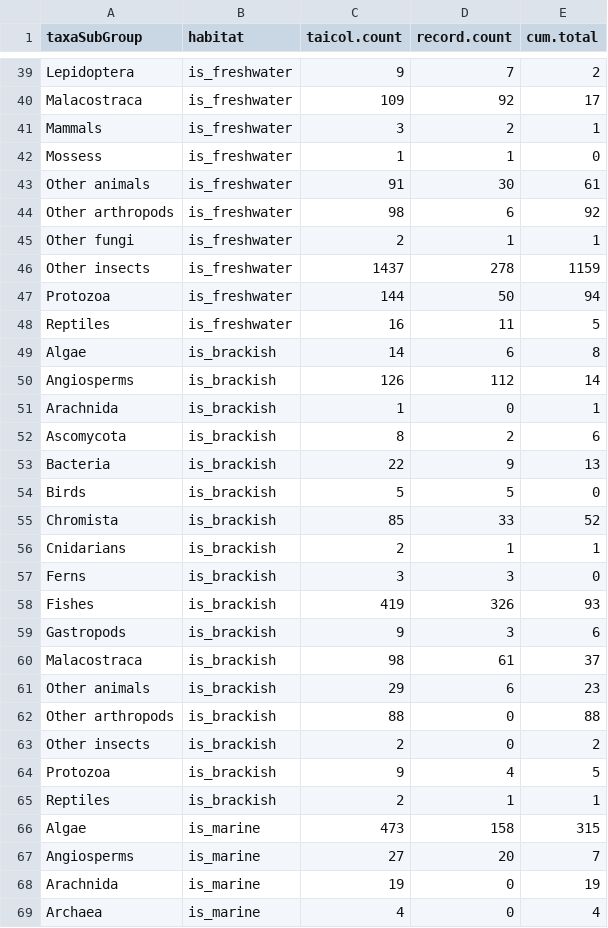
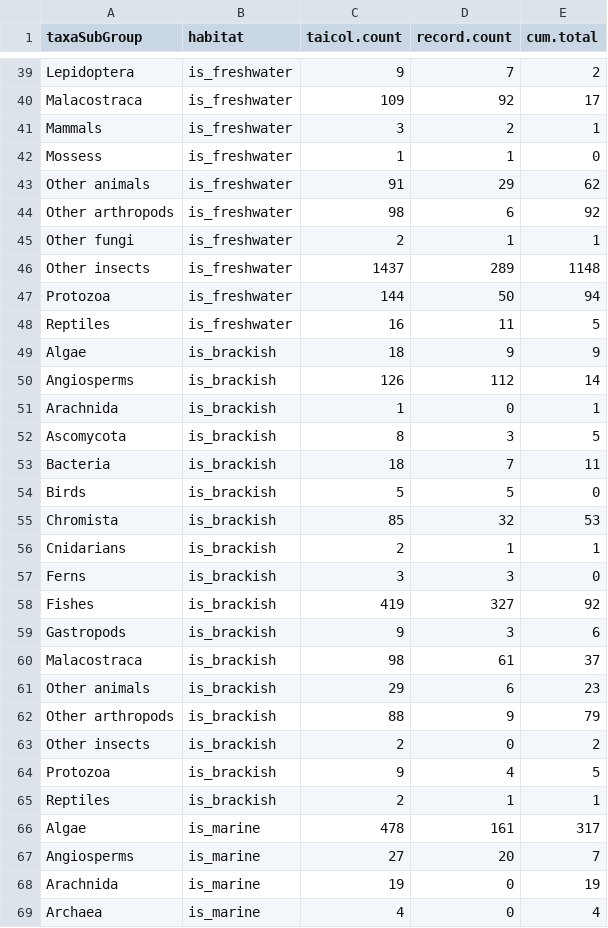
Before and after one commit to daphnehoh/BiodiversityDataGapTW, a CSV file: shinyapp-zh/www/data/processed/df_counts_by_habitats.csv, drawn as a sheet; only a part is shown, gaps mark what is left out; the diff covers the shown part only.

```diff
--- a/shinyapp-zh/www/data/processed/df_counts_by_habitats.csv
+++ b/shinyapp-zh/www/data/processed/df_counts_by_habitats.csv
@@ -42,18 +42,18 @@
 "Mossess","is_freshwater",1,1,0
-"Other animals","is_freshwater",91,30,61
+"Other animals","is_freshwater",91,29,62
 "Other arthropods","is_freshwater",98,6,92
 "Other fungi","is_freshwater",2,1,1
-"Other insects","is_freshwater",1437,278,1159
+"Other insects","is_freshwater",1437,289,1148
 "Protozoa","is_freshwater",144,50,94
 "Reptiles","is_freshwater",16,11,5
-"Algae","is_brackish",14,6,8
+"Algae","is_brackish",18,9,9
 "Angiosperms","is_brackish",126,112,14
 "Arachnida","is_brackish",1,0,1
-"Ascomycota","is_brackish",8,2,6
-"Bacteria","is_brackish",22,9,13
+"Ascomycota","is_brackish",8,3,5
+"Bacteria","is_brackish",18,7,11
 "Birds","is_brackish",5,5,0
-"Chromista","is_brackish",85,33,52
+"Chromista","is_brackish",85,32,53
 "Cnidarians","is_brackish",2,1,1
 "Ferns","is_brackish",3,3,0
-"Fishes","is_brackish",419,326,93
+"Fishes","is_brackish",419,327,92
 "Gastropods","is_brackish",9,3,6
@@ -61,3 +61,3 @@
 "Other animals","is_brackish",29,6,23
-"Other arthropods","is_brackish",88,0,88
+"Other arthropods","is_brackish",88,9,79
 "Other insects","is_brackish",2,0,2
@@ -65,3 +65,3 @@
 "Reptiles","is_brackish",2,1,1
-"Algae","is_marine",473,158,315
+"Algae","is_marine",478,161,317
 "Angiosperms","is_marine",27,20,7
```
Also changed, not shown: 96 edited cells elsewhere in this file, shinyapp-zh/www/data/processed/df_spatial_allOccCount_grid_table.csv, shinyapp-zh/www/data/processed/df_taxa.rank.csv, 35 other files.
